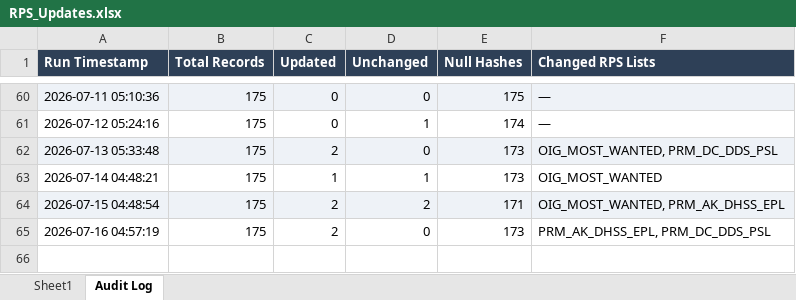
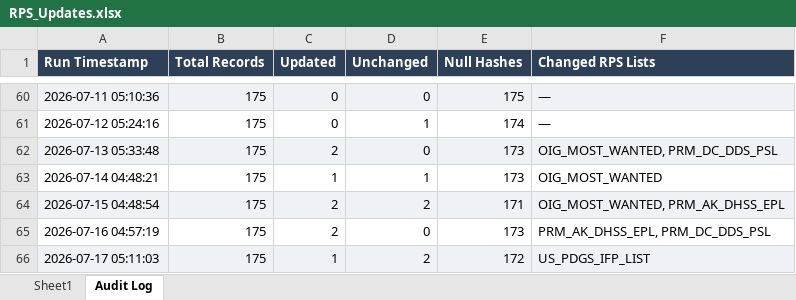
Before and after one commit to rahulraveendrannair-bot/Update-Checking-Automation, an Excel workbook: RPS_Updates.xlsx, sheet Audit Log, drawn as a sheet; only a part is shown, gaps mark what is left out; values as stored, in another font and other column widths than the file's, no borders; the diff names each change by its address in the sheet, - before the commit and + after, or states it on an @@ line.

```diff
--- a/RPS_Updates.xlsx (sheet Audit Log)
+++ b/RPS_Updates.xlsx (sheet Audit Log)
+row 66: 2026-07-17 05:11:03 | 175 | 1 | 2 | 172 | US_PDGS_IFP_LIST
```
Also changed, not shown: sheet Sheet1, 2 other files.
